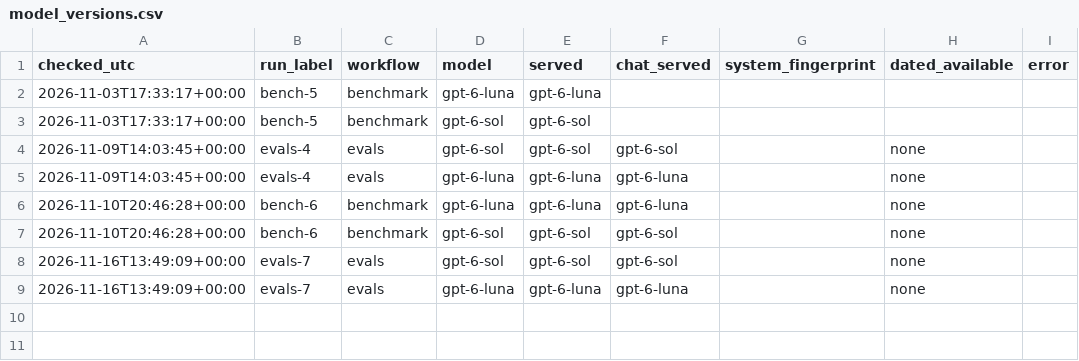
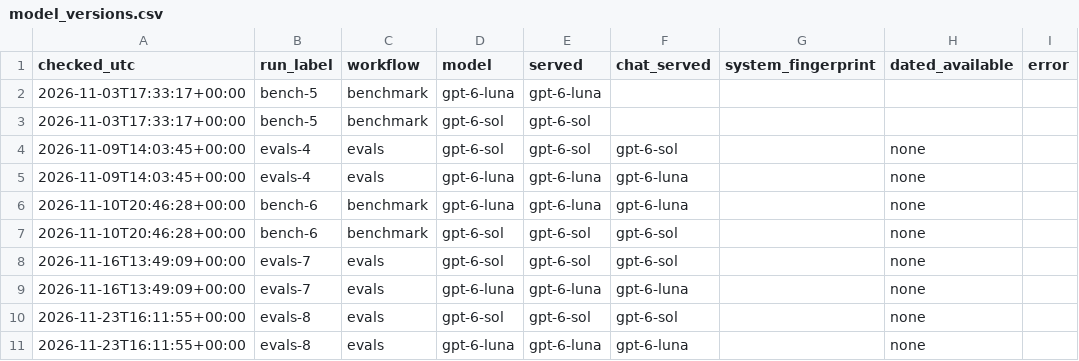
Before and after one commit to RogAshwood/ai-testing-portfolio, a CSV file: results/model_versions.csv, drawn as a sheet.

```diff
--- a/results/model_versions.csv
+++ b/results/model_versions.csv
@@ -9 +9,3 @@ checked_utc,run_label,workflow,model,served,chat_served,system_fingerprint,dated
 2026-11-16T13:49:09+00:00,evals-7,evals,gpt-6-luna,gpt-6-luna,gpt-6-luna,,none,
+2026-11-23T16:11:55+00:00,evals-8,evals,gpt-6-sol,gpt-6-sol,gpt-6-sol,,none,
+2026-11-23T16:11:55+00:00,evals-8,evals,gpt-6-luna,gpt-6-luna,gpt-6-luna,,none,
```
Also changed, not shown: 3 other files.
